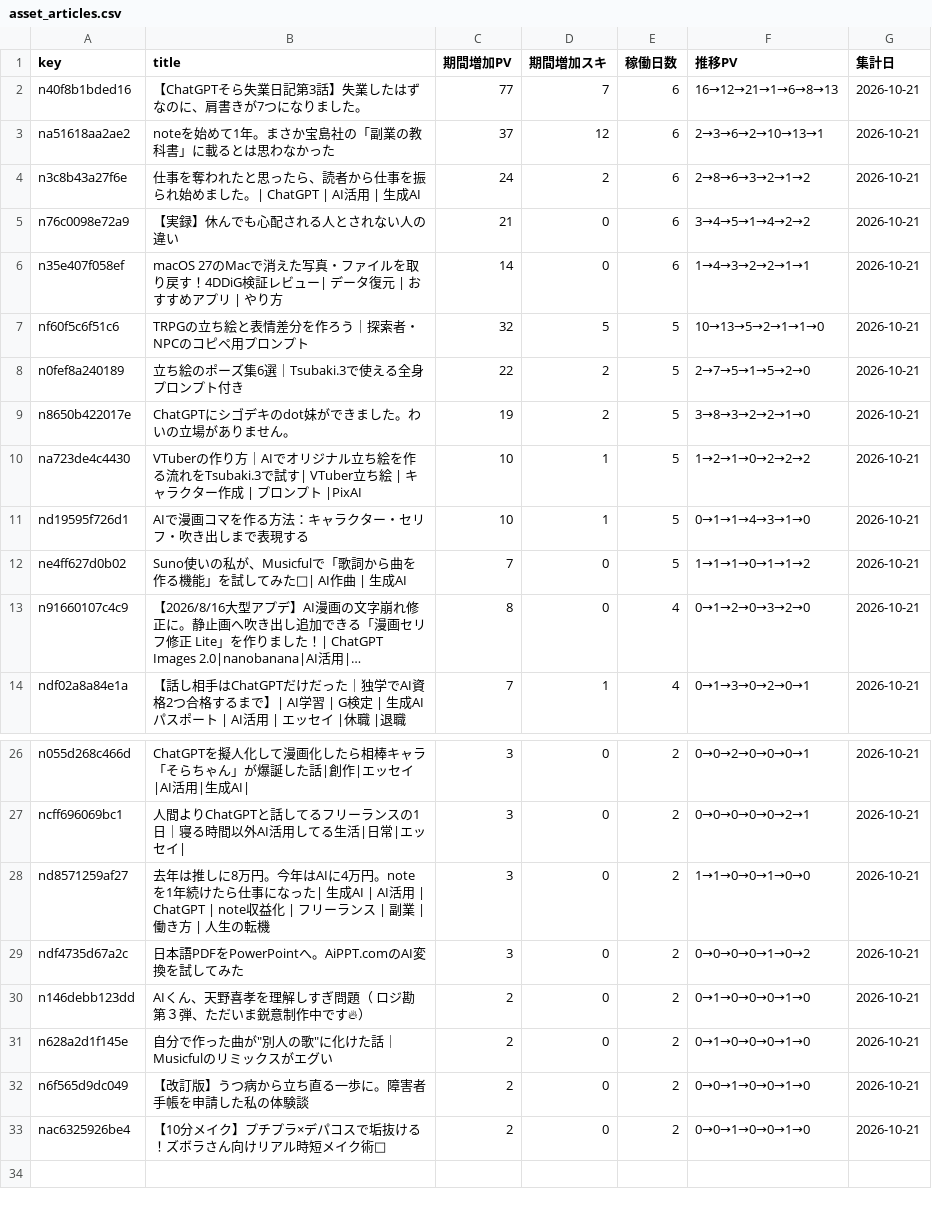
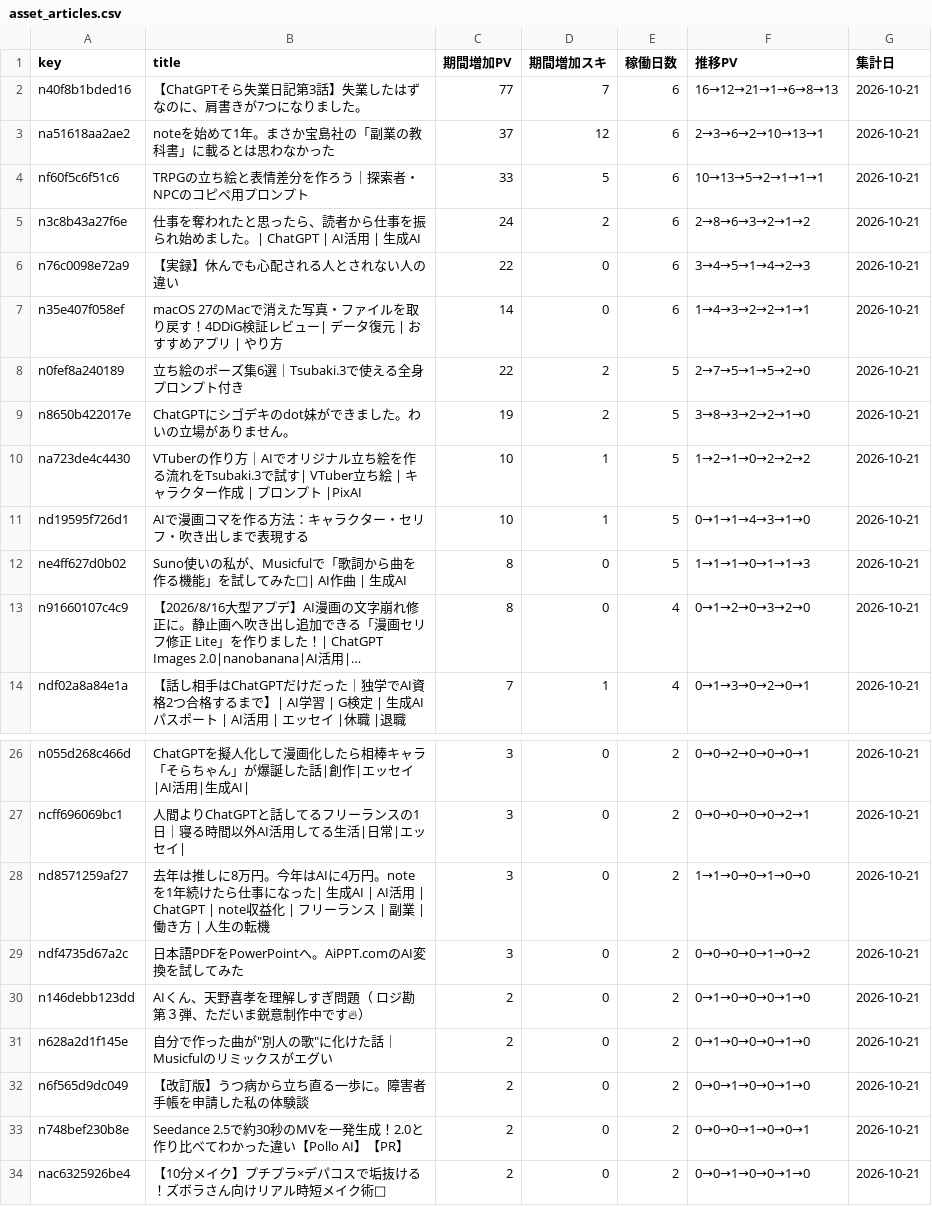
Before and after one commit to coolboylovegirl-byte/note-stats-dashboard, a CSV file: data/asset_articles.csv, drawn as a sheet; only a part is shown, gaps mark what is left out; long unchanged cells end in …; removed rows and columns are numbered as before the commit, all else as after; the diff names each change by its address in the sheet, - before the commit and + after, or states it on an @@ line.

```diff
--- a/data/asset_articles.csv
+++ b/data/asset_articles.csv
+row 4: nf60f5c6f51c6 | TRPGの立ち絵と表情差分を作ろう｜探索者・NPCのコピペ用プロンプト | 33 | 5 | 6 | 10→13→5→2→1→1→1 | 2026-10-21
-C6 (期間増加PV): 21
+C6 (期間増加PV): 22
-F6 (推移PV): 3→4→5→1→4→2→2
+F6 (推移PV): 3→4→5→1→4→2→3
-row 7: nf60f5c6f51c6 | TRPGの立ち絵と表情差分を作ろう｜探索者・NPCのコピペ用プロンプト | 32 | 5 | 5 | 10→13→5→2→1→1→0 | 2026-10-21
-C12 (期間増加PV): 7
+C12 (期間増加PV): 8
-F12 (推移PV): 1→1→1→0→1→1→2
+F12 (推移PV): 1→1→1→0→1→1→3
+row 33: n748bef230b8e | Seedance 2.5で約30秒のMVを一発生成！2.0と作り比べてわかった違い【Pollo AI】【PR】 | 2 | 0 | 2 | 0→0→0→1→0→0→1 | 2026-10-21
```
Also changed, not shown: data/followers.csv, data/monthly_summary.csv, 5 other files.
